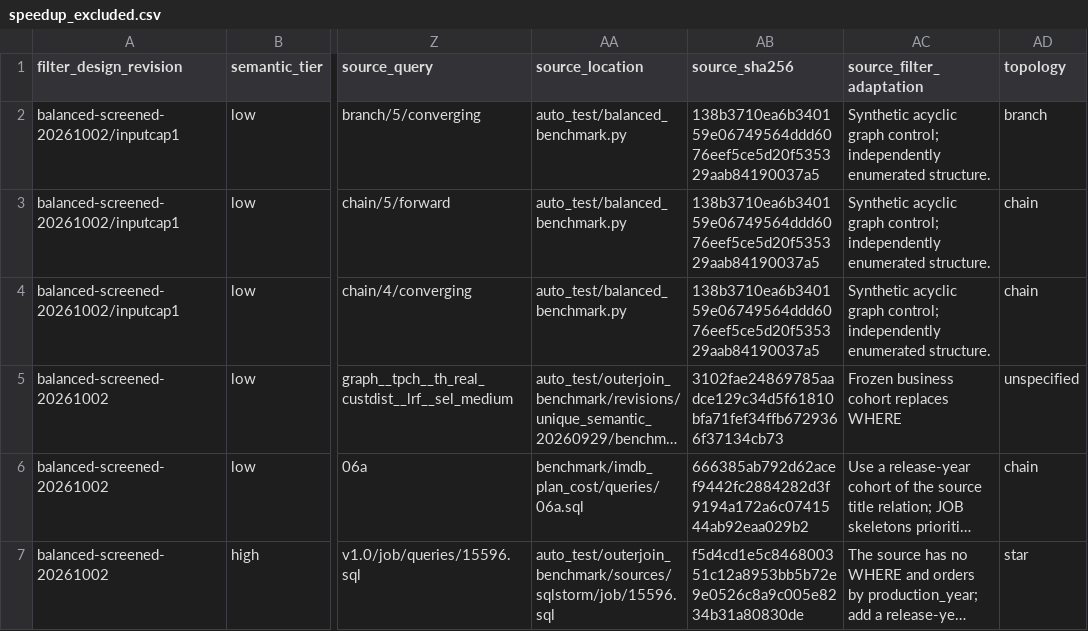
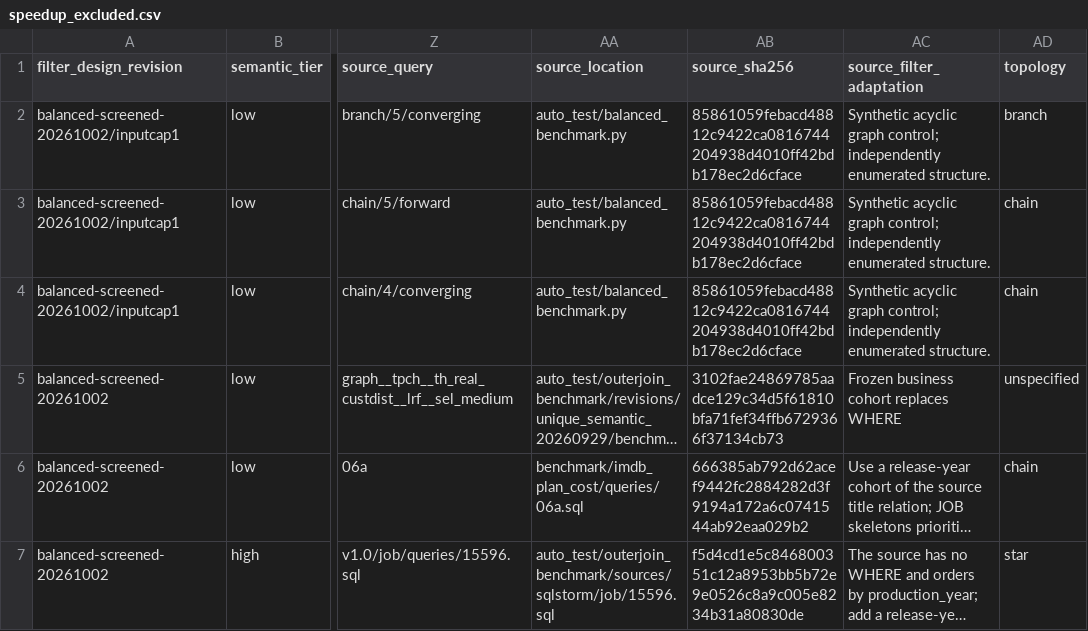
Before and after one commit to ChampionNan/DuckOuterYan, a CSV file: auto_test/outerjoin_benchmark/benchmark/speedup_excluded.csv, drawn as a sheet; only a part is shown, gaps mark what is left out; long unchanged cells end in …; the diff names each change by its address in the sheet, - before the commit and + after, or states it on an @@ line.

```diff
--- a/auto_test/outerjoin_benchmark/benchmark/speedup_excluded.csv
+++ b/auto_test/outerjoin_benchmark/benchmark/speedup_excluded.csv
-AB2:AB4 (source_sha256): 138b3710ea6b340159e06749564ddd6076eef5ce5d20f535329aab84190037a5
+AB2:AB4 (source_sha256): 85861059febacd48812c9422ca0816744204938d4010ff42bdb178ec2d6cface
```
Also changed, not shown: auto_test/outerjoin_benchmark/benchmark/manifest.csv, 27 other files.
